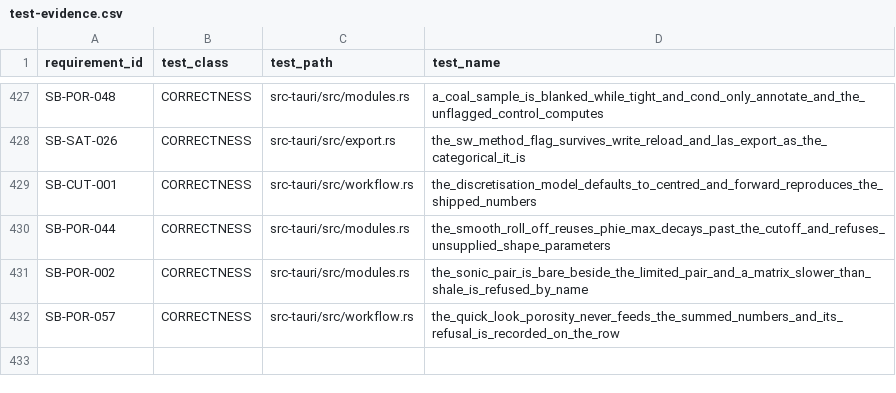
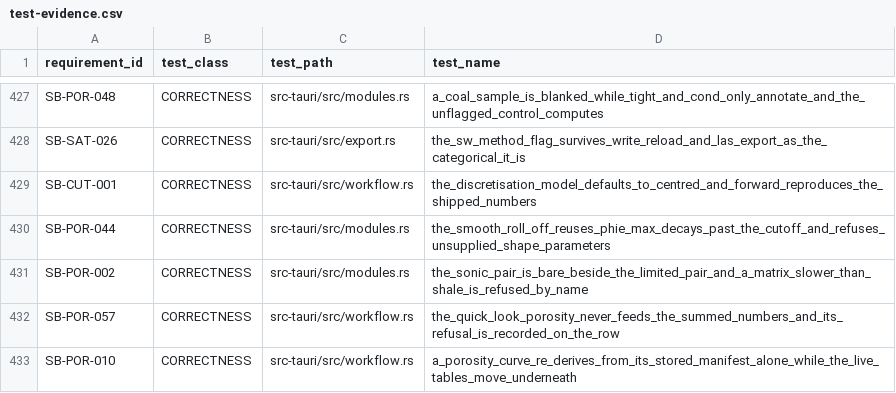
Before and after one commit to jauharst/SandiBumi, a CSV file: docs/takeover/test-evidence.csv, drawn as a sheet; only a part is shown, gaps mark what is left out.

```diff
--- a/docs/takeover/test-evidence.csv
+++ b/docs/takeover/test-evidence.csv
@@ -432 +432,2 @@
 "SB-POR-057","CORRECTNESS","src-tauri/src/workflow.rs","the_quick_look_porosity_never_feeds_the_summed_numbers_and_its_refusal_is_recorded_on_the_row"
+"SB-POR-010","CORRECTNESS","src-tauri/src/workflow.rs","a_porosity_curve_re_derives_from_its_stored_manifest_alone_while_the_live_tables_move_underneath"
```
Also changed, not shown: docs/takeover/requirements.csv, 6 other files.
